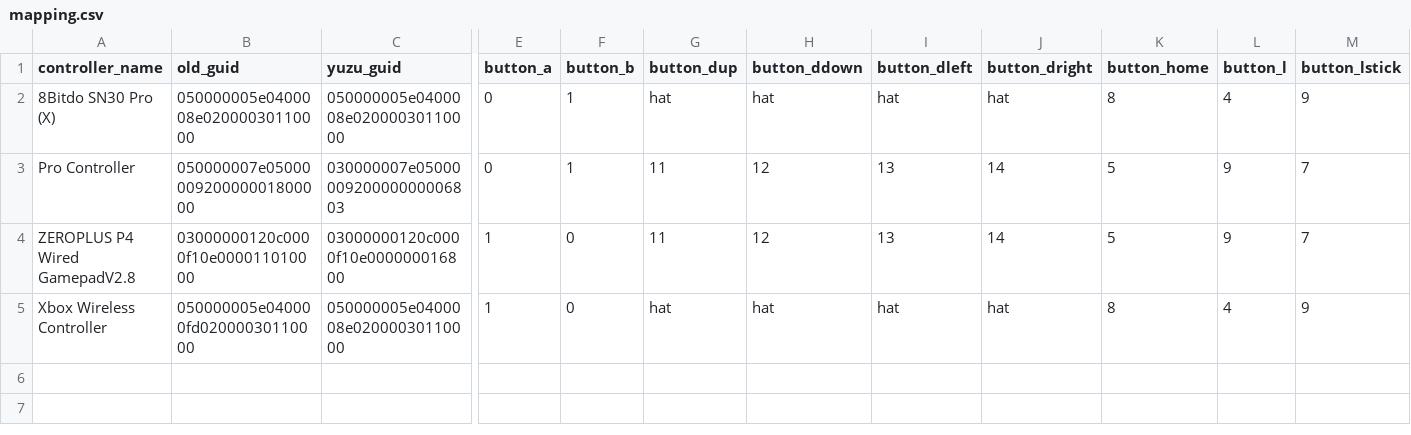
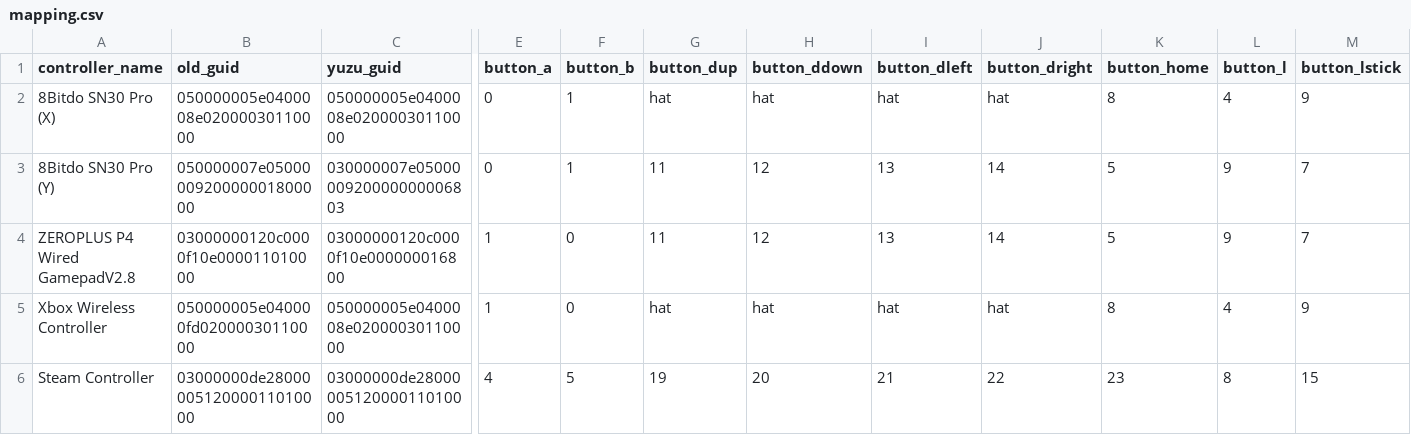
Before and after one commit to ordovice/batocera-switch, a CSV file: system/switch/configgen/mapping.csv, drawn as a sheet; only a part is shown, gaps mark what is left out; rows hold the shown columns only; the diff names each change by its address in the sheet, - before the commit and + after, or states it on an @@ line.

Commit message:
Purge Steam Controller 2
Purging SC2 and moving to mappings file

```diff
--- a/system/switch/configgen/mapping.csv
+++ b/system/switch/configgen/mapping.csv
-A3 (controller_name): Pro Controller
+A3 (controller_name): 8Bitdo SN30 Pro (Y)
+row 6: Steam Controller | 03000000de2800000512000011010000 | 03000000de2800000512000011010000 | 4 | 5 | 19 | 20 | 21 | 22 | 23 | 8 | 15
```
Also changed, not shown: 1 other file.
